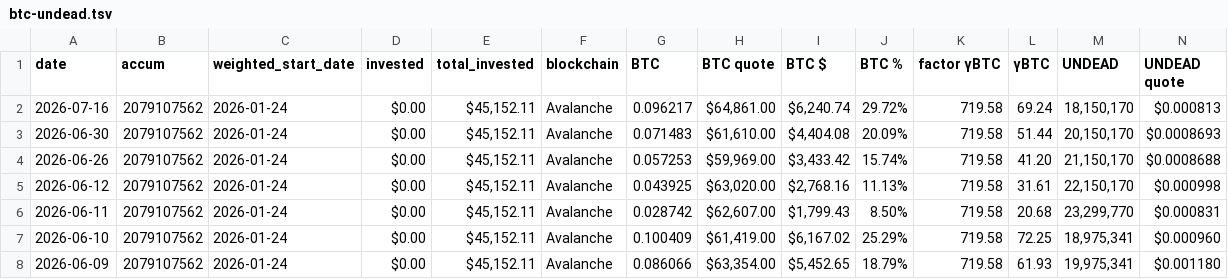
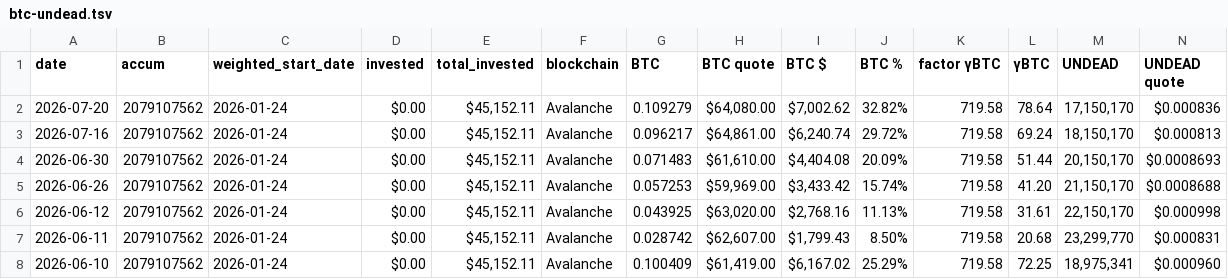
Before and after one commit to pivoteur/pivoteur.github.io, a TSV file: data/pools/btc-undead.tsv, drawn as a sheet; only a part is shown; the shorter side is filled out with more unchanged rows; rows hold the shown columns only; the diff names each change by its address in the sheet, - before the commit and + after, or states it on an @@ line.

```diff
--- a/data/pools/btc-undead.tsv
+++ b/data/pools/btc-undead.tsv
+row 2: 2026-07-20 | 2079107562 | 2026-01-24 | $0.00 | $45,152.11 | Avalanche | 0.109279 | $64,080.00 | $7,002.62 | 32.82% | 719.58 | 78.64 | 17,150,170 | $0.000836
```
Also changed, not shown: data/pivots/open/raw/btc-undead.tsv.
